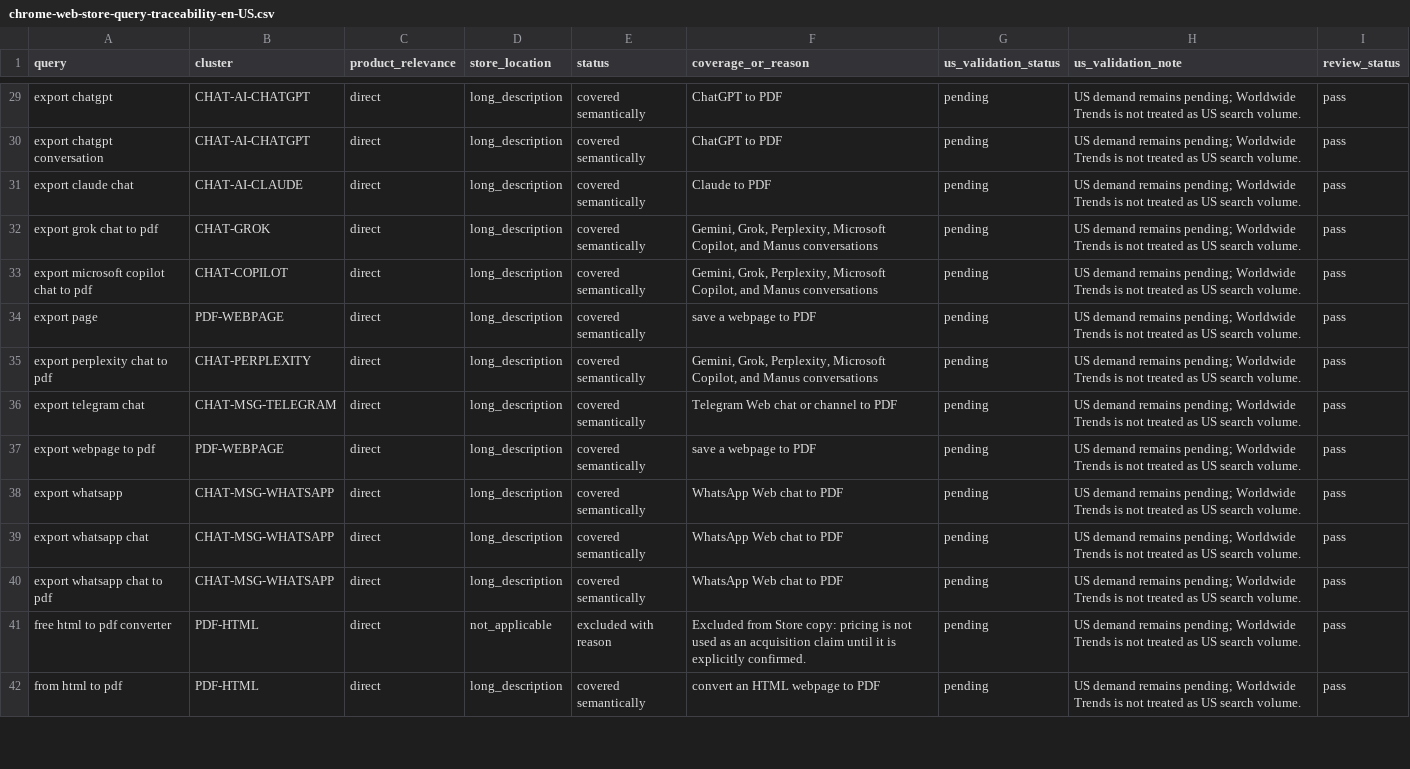
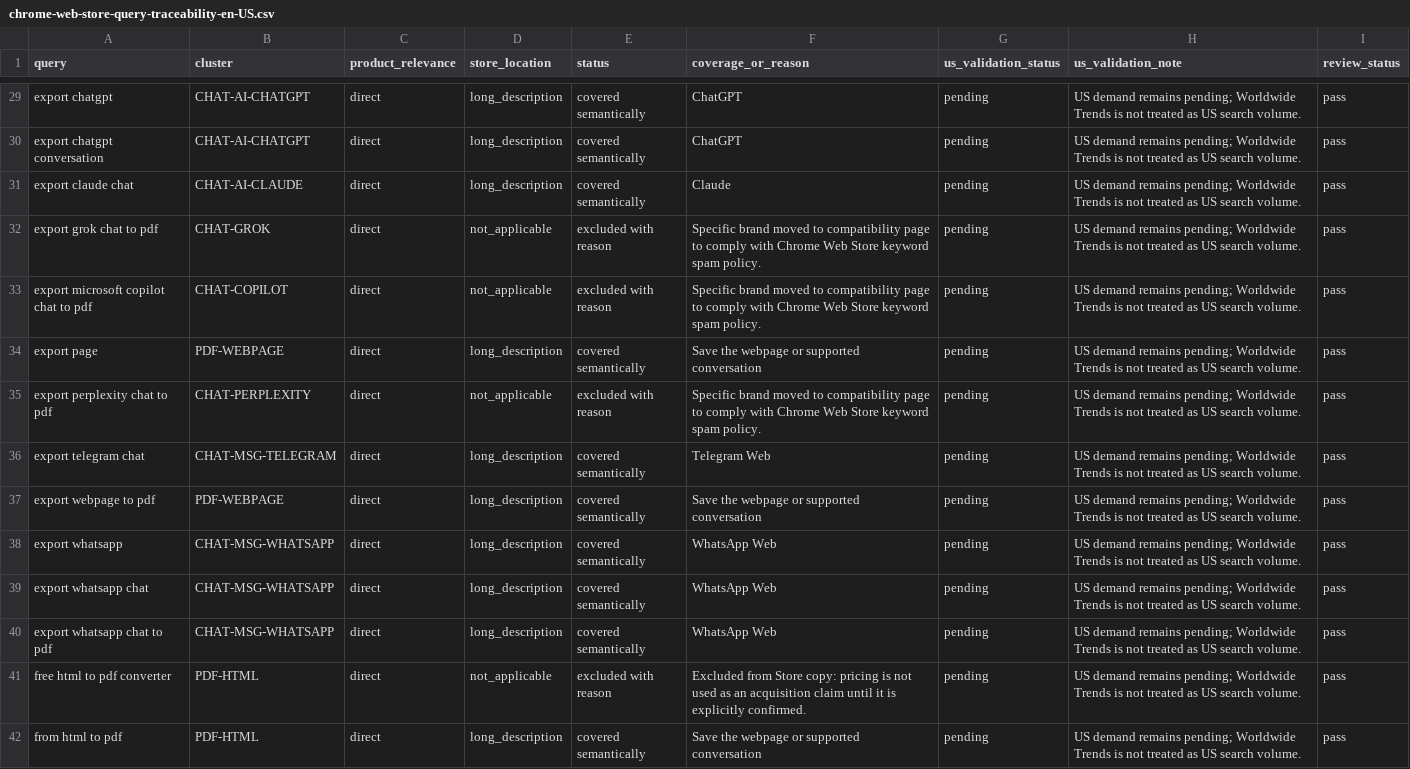
Before and after one commit to YT-Dev-Studio/page2file-frontend, a CSV file: SEO/chrome-web-store-query-traceability-en-US.csv, drawn as a sheet; only a part is shown, gaps mark what is left out; the diff covers the shown part only; the diff names each change by its address in the sheet, - before the commit and + after, or states it on an @@ line.

```diff
--- a/SEO/chrome-web-store-query-traceability-en-US.csv
+++ b/SEO/chrome-web-store-query-traceability-en-US.csv
-F29:F30 (coverage_or_reason): ChatGPT to PDF
+F29:F30 (coverage_or_reason): ChatGPT
-F31 (coverage_or_reason): Claude to PDF
+F31 (coverage_or_reason): Claude
-D32:D33 (store_location): long_description
+D32:D33 (store_location): not_applicable
-E32:E33 (status): covered semantically
+E32:E33 (status): excluded with reason
-F32:F33 (coverage_or_reason): Gemini, Grok, Perplexity, Microsoft Copilot, and Manus conversations
+F32:F33 (coverage_or_reason): Specific brand moved to compatibility page to comply with Chrome Web Store keyword spam policy.
-F34 (coverage_or_reason): save a webpage to PDF
+F34 (coverage_or_reason): Save the webpage or supported conversation
-D35 (store_location): long_description
+D35 (store_location): not_applicable
-E35 (status): covered semantically
+E35 (status): excluded with reason
-F35 (coverage_or_reason): Gemini, Grok, Perplexity, Microsoft Copilot, and Manus conversations
+F35 (coverage_or_reason): Specific brand moved to compatibility page to comply with Chrome Web Store keyword spam policy.
-F36 (coverage_or_reason): Telegram Web chat or channel to PDF
+F36 (coverage_or_reason): Telegram Web
-F37 (coverage_or_reason): save a webpage to PDF
+F37 (coverage_or_reason): Save the webpage or supported conversation
-F38:F40 (coverage_or_reason): WhatsApp Web chat to PDF
+F38:F40 (coverage_or_reason): WhatsApp Web
-F42 (coverage_or_reason): convert an HTML webpage to PDF
+F42 (coverage_or_reason): Save the webpage or supported conversation
```
Also changed, not shown: 85 edited cells elsewhere in this file, 11 other files.
